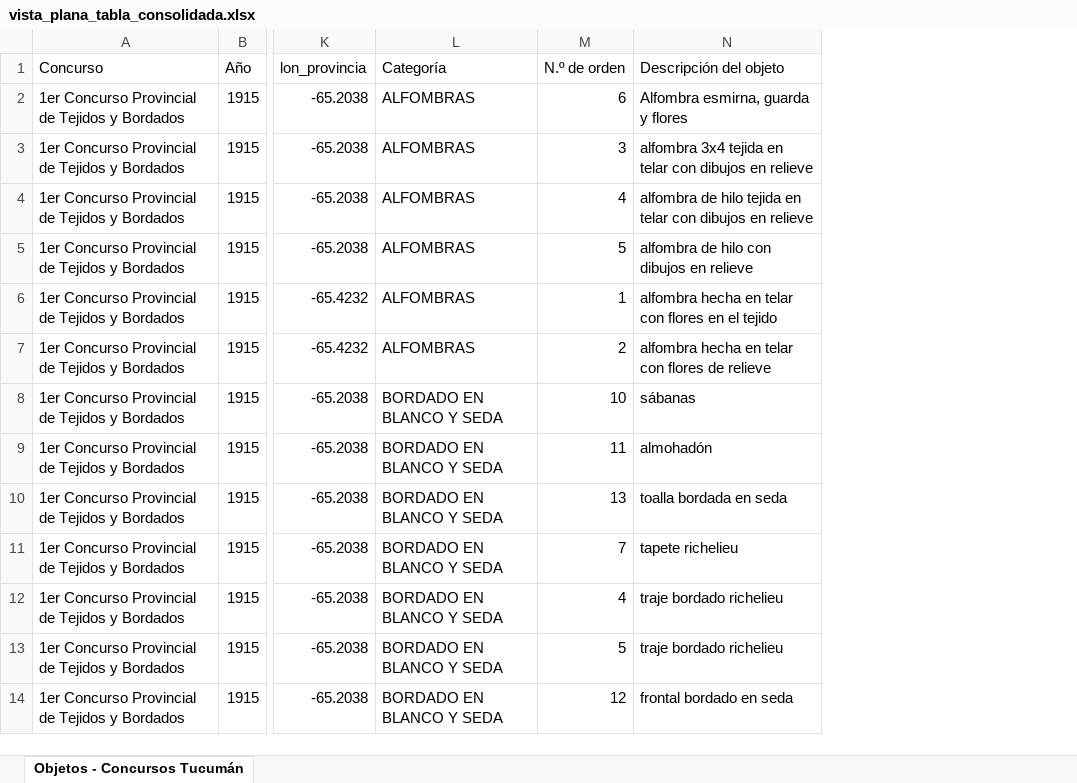
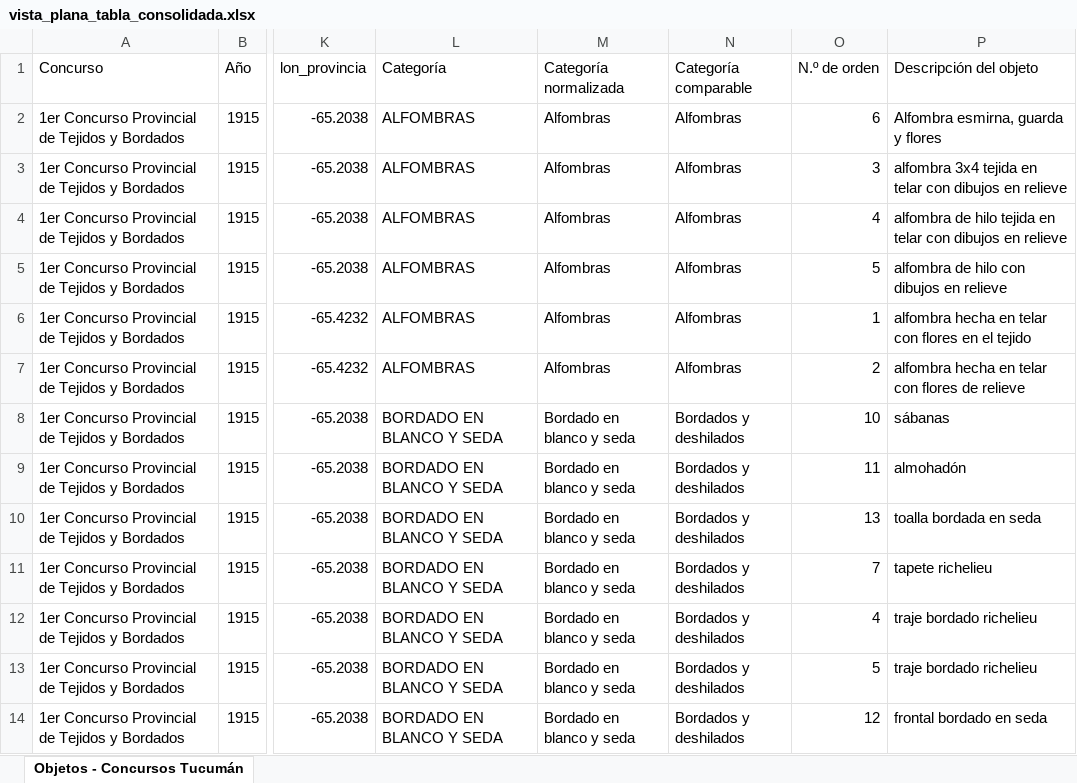
Before and after one commit to jrolandoUnsam/Cartografias-textil-tucuman, an Excel workbook: data/processed/vista_plana_tabla_consolidada.xlsx, sheet Objetos - Concursos Tucumán, drawn as a sheet; only a part is shown, gaps mark what is left out; values as stored, in another font and other column widths than the file's, no borders; the diff names each change by its address in the sheet, - before the commit and + after, or states it on an @@ line.

Commit message:
Redes de participación y pestaña Red en el explorador
- Redes (etapa 05a): expositoras, lugares, concursos y comisión, con las
  expositoras del mismo apellido y la misma localidad como pista de
  parentesco. Salidas: data/processed/redes.xlsx y outputs/redes.md.
- Explorador: pestaña Red con el grafo completo (sigma.js y graphology,
  disposición ForceAtlas2), técnicas, materiales y categorías como nodos
  opcionales, y una red de lugares y técnicas. En Análisis, tabla de grupos
  por apellido y lugar; en cada ficha, las otras expositoras del grupo.
- Documentación: bitácora, pendientes, diccionario y README.
- Hoja de horas: 30/10.

```diff
--- a/data/processed/vista_plana_tabla_consolidada.xlsx (sheet Objetos - Concursos Tucumán)
+++ b/data/processed/vista_plana_tabla_consolidada.xlsx (sheet Objetos - Concursos Tucumán)
+column M (Categoría normalizada), rows 2-14: Alfombras | Alfombras | Alfombras | Alfombras | Alfombras | Alfombras | Bordado en blanco y seda | Bordado en blanco y seda | Bordado en blanco y seda | Bordado en blanco y seda | Bordado en blanco y seda | Bordado en blanco y seda | Bordado en blanco y seda
+column N (Categoría comparable), rows 2-14: Alfombras | Alfombras | Alfombras | Alfombras | Alfombras | Alfombras | Bordados y deshilados | Bordados y deshilados | Bordados y deshilados | Bordados y deshilados | Bordados y deshilados | Bordados y deshilados | Bordados y deshilados
```
Also changed, not shown: data/processed/tabla_normalizada.xlsx, docs/Hoja de horas.xlsx, 15 other files.
